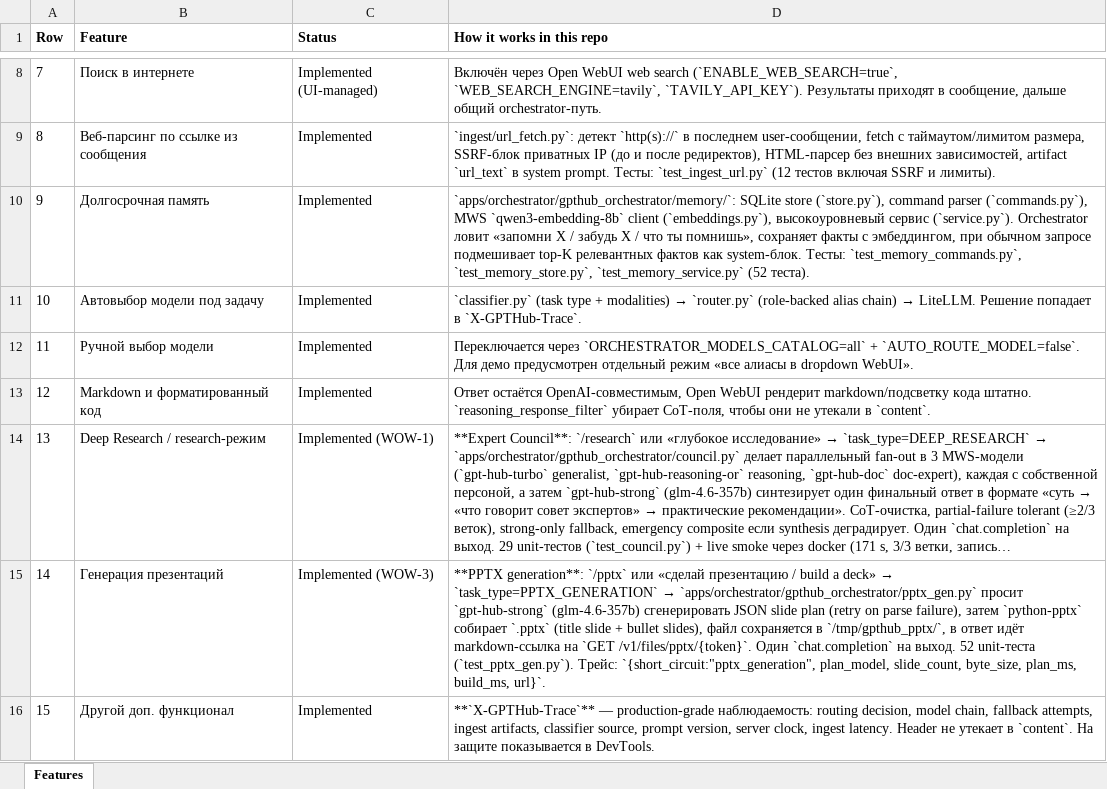
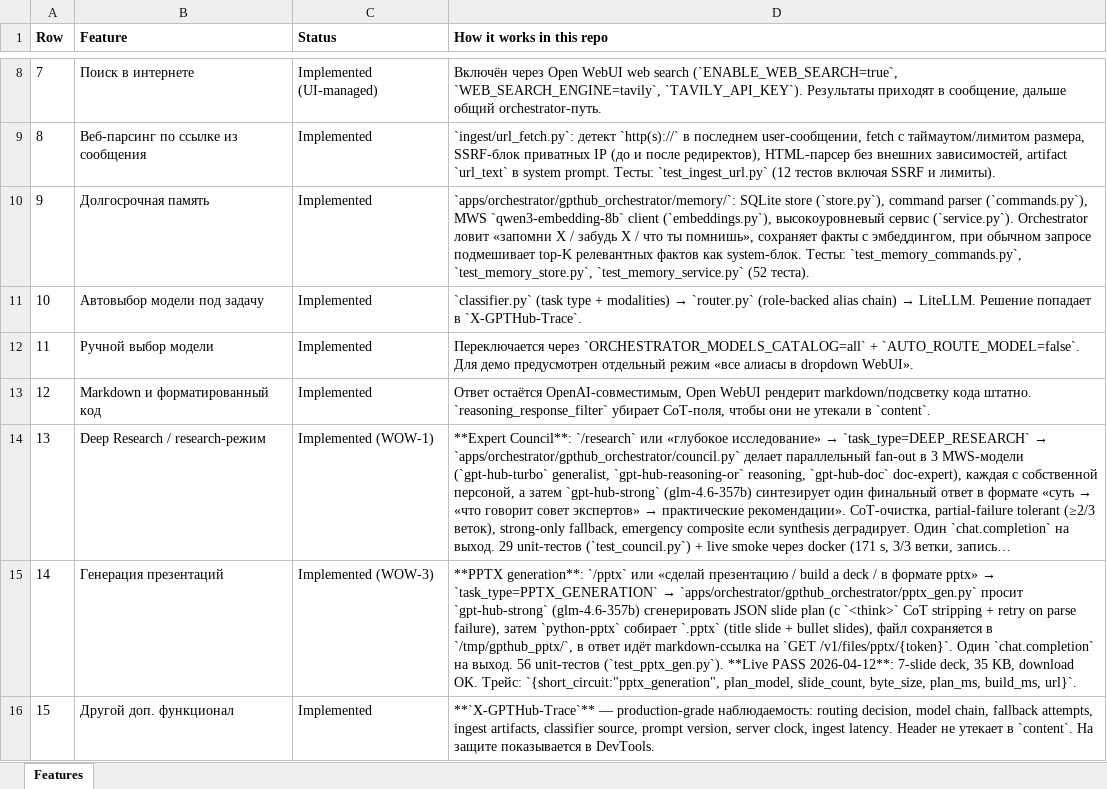
Before and after one commit to FUYOH666/scanovich-webUI, an Excel workbook: docs/submission/GPTHub_features_matrix.xlsx, sheet Features, drawn as a sheet; only a part is shown, gaps mark what is left out; long unchanged cells end in …; values as stored, in another font and other column widths than the file's, no borders; the diff names each change by its address in the sheet, - before the commit and + after, or states it on an @@ line.

Commit message:
docs: sync roadmap, matrix, team brief; add model routing policy
- Update CHANGELOG, ARCHITECTURE, LIVE_SMOKE, MWS_CATALOG, handoff docs
- PPTX: bench aliases test, plan-model bench script, router/pptx_gen tweaks
- LiteLLm config and .env.example alignment

```diff
--- a/docs/submission/GPTHub_features_matrix.xlsx (sheet Features)
+++ b/docs/submission/GPTHub_features_matrix.xlsx (sheet Features)
@@ D15 (How it works in this repo): …build a deck» → `task_type=PPTX_GENERATION` → `apps/orchestrator/gpthub_orchestrator/pptx_gen.py` просит `gpt-hub-strong` (glm-4.6-357b) сгенерировать JSON slide plan (retry on parse failure), затем `python-pptx` собирает `.pptx` (title slide + bullet slides), файл сохраняется в `/tmp/gpthub_pptx/`, в ответ идёт markdown-ссылка на `GET /v1/files/pptx/{token}`. Один `chat.completion` на выход. 52 unit-теста (`test_pptx_gen.py`). Трейс: `{short_circuit:"pptx_generation",… → …build a deck / в формате pptx» → `task_type=PPTX_GENERATION` → `apps/orchestrator/gpthub_orchestrator/pptx_gen.py` просит `gpt-hub-strong` (glm-4.6-357b) сгенерировать JSON slide plan (с `<think>` CoT stripping + retry on parse failure), затем `python-pptx` собирает `.pptx` (title slide + bullet slides), файл сохраняется в `/tmp/gpthub_pptx/`, в ответ идёт markdown-ссылка на `GET /v1/files/pptx/{token}`. Один `chat.completion` на выход. 56 unit-тестов (`test_pptx_gen.py`). **Live PASS 2026-04-12**: 7-slide deck, 35 KB, download OK. Трейс: `{short_circuit:"pptx_generation",… @@
```
Also changed, not shown: 17 other files.
